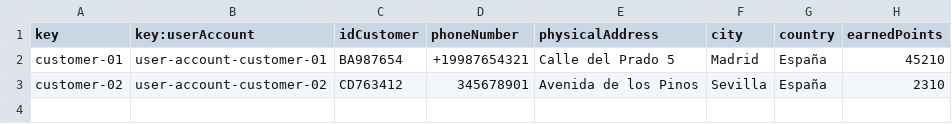
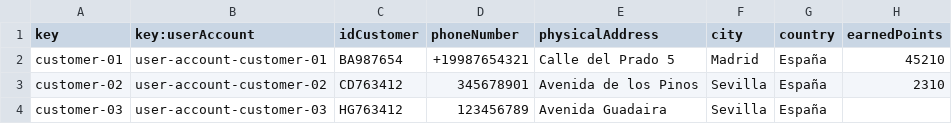
Before and after one commit to pabmejbui/Acme-ANS, a CSV file: src/main/resources/WEB-INF/data/sample/customer.csv, drawn as a sheet; the diff names each change by its address in the sheet, - before the commit and + after, or states it on an @@ line.

```diff
--- a/src/main/resources/WEB-INF/data/sample/customer.csv
+++ b/src/main/resources/WEB-INF/data/sample/customer.csv
+row 4: customer-03 | user-account-customer-03 | HG763412 | 123456789 | Avenida Guadaira | Sevilla | España
```
Also changed, not shown: src/main/resources/WEB-INF/data/sample/booking.csv, src/main/resources/WEB-INF/data/sample/user-account.csv, 10 other files.
